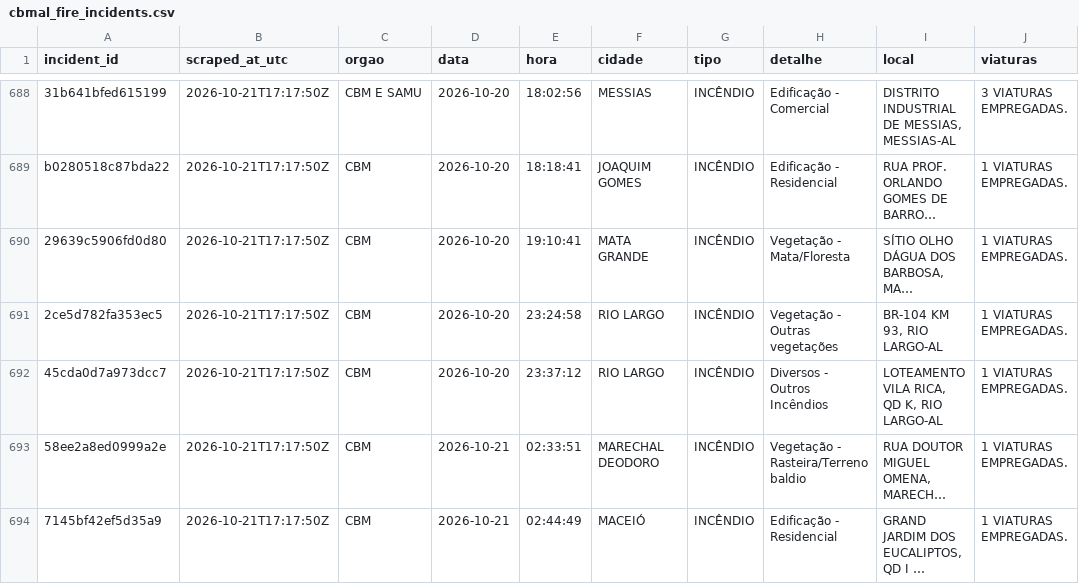
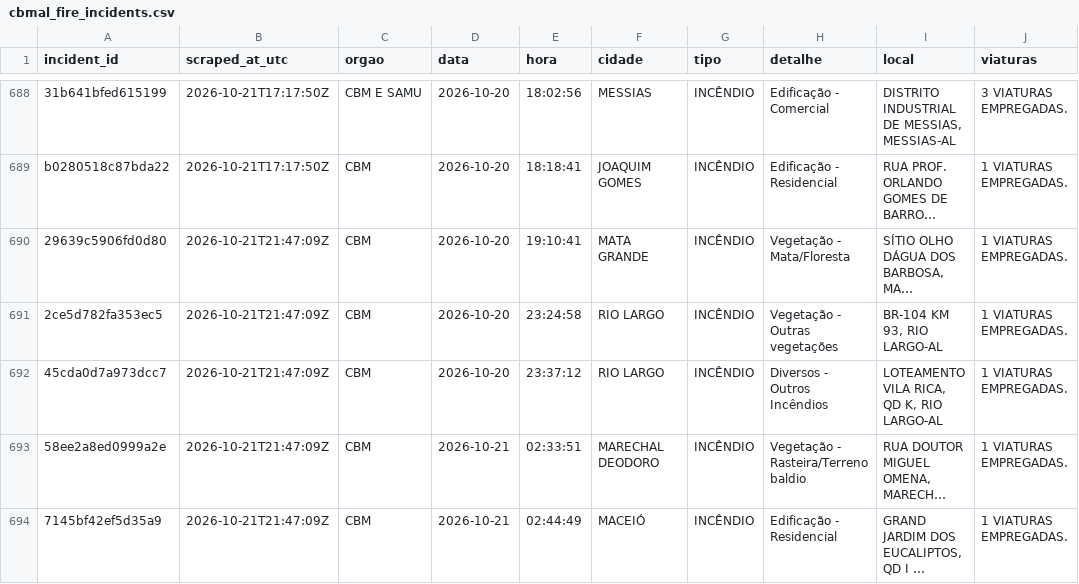
Before and after one commit to ajtga/fire-incidents, a CSV file: data/cbmal_fire_incidents.csv, drawn as a sheet; only a part is shown, gaps mark what is left out; long unchanged cells end in …; the diff covers the shown part only; the diff names each change by its address in the sheet, - before the commit and + after, or states it on an @@ line.

```diff
--- a/data/cbmal_fire_incidents.csv
+++ b/data/cbmal_fire_incidents.csv
-B690:B694 (scraped_at_utc): 2026-10-21T17:17:50Z
+B690:B694 (scraped_at_utc): 2026-10-21T21:47:09Z
```
Also changed, not shown: 2 added rows and 3 edited cells elsewhere in this file, data/scraper_run_log.csv, 1 other file.
